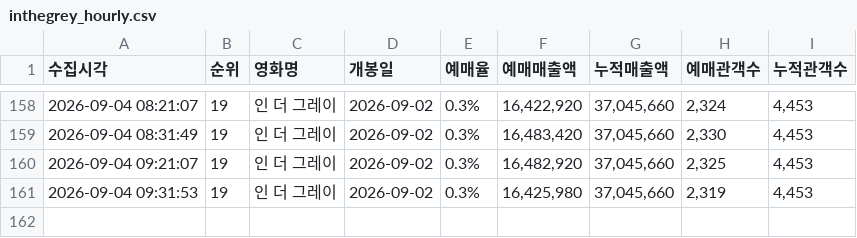
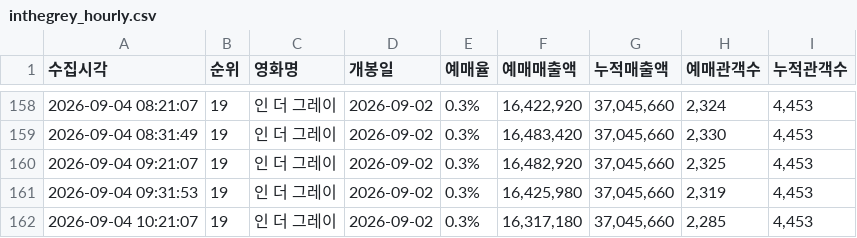
Before and after one commit to jaywhyyang/inthegrey, a CSV file: inthegrey_hourly.csv, drawn as a sheet; only a part is shown, gaps mark what is left out; the diff names each change by its address in the sheet, - before the commit and + after, or states it on an @@ line.

```diff
--- a/inthegrey_hourly.csv
+++ b/inthegrey_hourly.csv
+row 162: 2026-09-04 10:21:07 | 19 | 인 더 그레이 | 2026-09-02 | 0.3% | 16,317,180 | 37,045,660 | 2,285 | 4,453
```
Also changed, not shown: competitors_hourly.csv, 1 other file.
